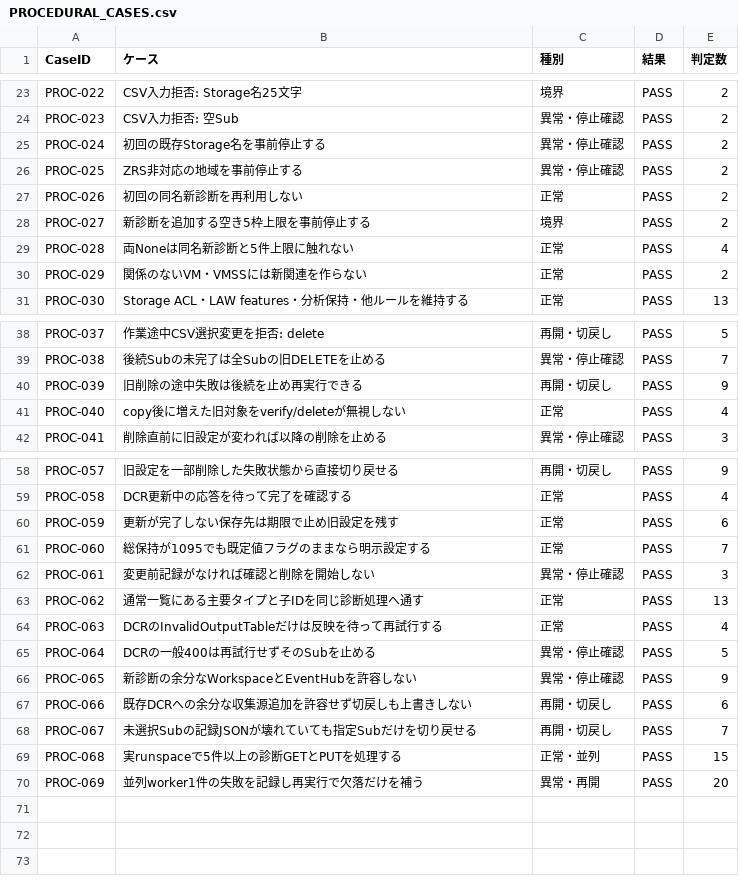
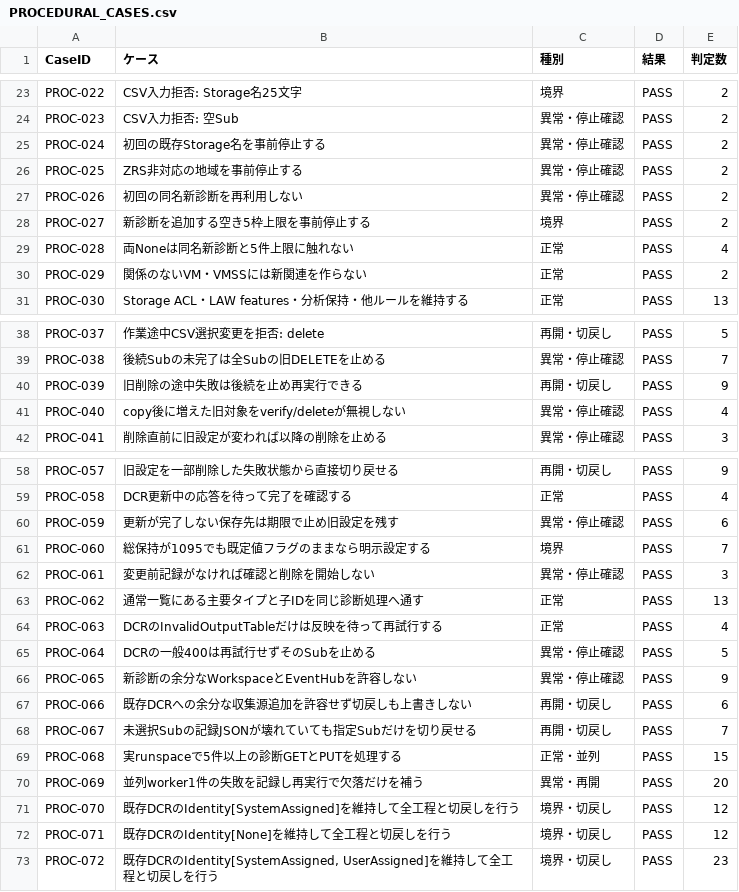
Before and after one commit to shuhei0720/log_migration, a CSV file: test-results/PROCEDURAL_CASES.csv, drawn as a sheet; only a part is shown, gaps mark what is left out.

```diff
--- a/test-results/PROCEDURAL_CASES.csv
+++ b/test-results/PROCEDURAL_CASES.csv
@@ -26,3 +26,3 @@ PROC-024,初回の既存Storage名を事前停止する,異常・停止確認,PA
 PROC-025,ZRS非対応の地域を事前停止する,異常・停止確認,PASS,2
-PROC-026,初回の同名新診断を再利用しない,正常,PASS,2
+PROC-026,初回の同名新診断を再利用しない,異常・停止確認,PASS,2
 PROC-027,新診断を追加する空き5枠上限を事前停止する,境界,PASS,2
@@ -40,3 +40,3 @@ PROC-038,後続Subの未完了は全Subの旧DELETEを止める,異常・停止
 PROC-039,旧削除の途中失敗は後続を止め再実行できる,再開・切戻し,PASS,9
-PROC-040,copy後に増えた旧対象をverify/deleteが無視しない,正常,PASS,4
+PROC-040,copy後に増えた旧対象をverify/deleteが無視しない,異常・停止確認,PASS,4
 PROC-041,削除直前に旧設定が変われば以降の削除を止める,異常・停止確認,PASS,3
@@ -59,4 +59,4 @@ PROC-057,旧設定を一部削除した失敗状態から直接切り戻せる,
 PROC-058,DCR更新中の応答を待って完了を確認する,正常,PASS,4
-PROC-059,更新が完了しない保存先は期限で止め旧設定を残す,正常,PASS,6
-PROC-060,総保持が1095でも既定値フラグのままなら明示設定する,正常,PASS,7
+PROC-059,更新が完了しない保存先は期限で止め旧設定を残す,異常・停止確認,PASS,6
+PROC-060,総保持が1095でも既定値フラグのままなら明示設定する,境界,PASS,7
 PROC-061,変更前記録がなければ確認と削除を開始しない,異常・停止確認,PASS,3
@@ -70 +70,4 @@ PROC-068,実runspaceで5件以上の診断GETとPUTを処理する,正常・並
 PROC-069,並列worker1件の失敗を記録し再実行で欠落だけを補う,異常・再開,PASS,20
+PROC-070,既存DCRのIdentity[SystemAssigned]を維持して全工程と切戻しを行う,境界・切戻し,PASS,12
+PROC-071,既存DCRのIdentity[None]を維持して全工程と切戻しを行う,境界・切戻し,PASS,12
+PROC-072,"既存DCRのIdentity[SystemAssigned, UserAssigned]を維持して全工程と切戻しを行う",境界・切戻し,PASS,23
```
Also changed, not shown: 6 other files.
